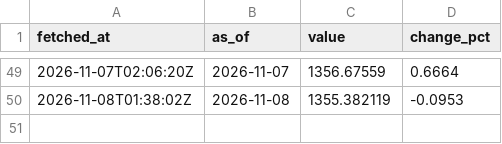
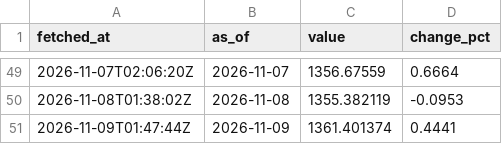
Before and after one commit to a01090066640-eng/my-project, a CSV file: pipeline/data/history/usdkrw.csv, drawn as a sheet; only a part is shown, gaps mark what is left out.

```diff
--- a/pipeline/data/history/usdkrw.csv
+++ b/pipeline/data/history/usdkrw.csv
@@ -50 +50,2 @@ fetched_at,as_of,value,change_pct
 2026-11-08T01:38:02Z,2026-11-08,1355.382119,-0.0953
+2026-11-09T01:47:44Z,2026-11-09,1361.401374,0.4441
```
Also changed, not shown: pipeline/data/history/btc.csv, pipeline/data/history/eth.csv, 5 other files.
